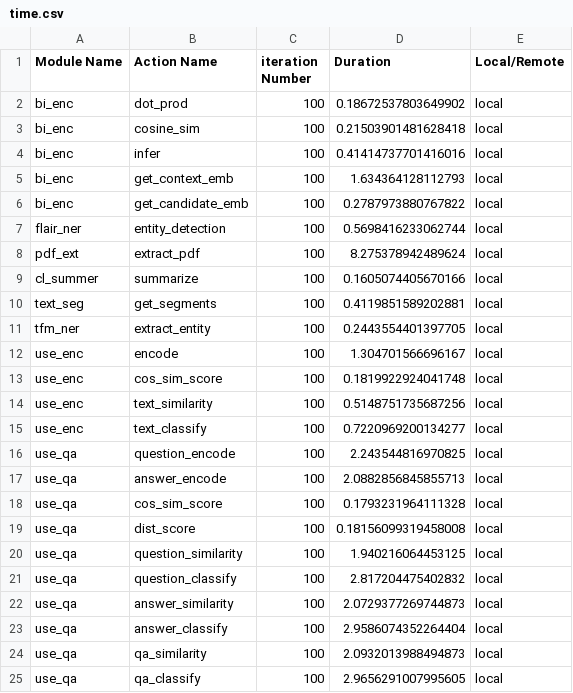
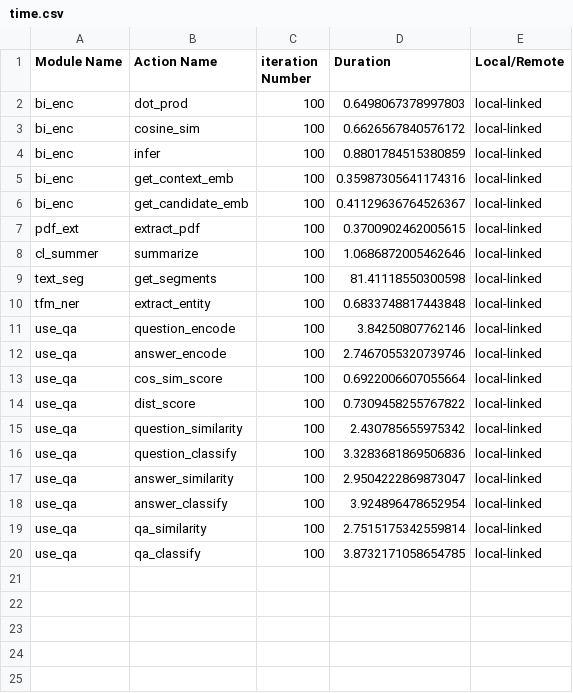
Before and after one commit to Gorgeous-Patrick/jaseci, a CSV file: support/action_iter_test/time.csv, drawn as a sheet.

Commit message:
locally linked version

```diff
--- a/support/action_iter_test/time.csv
+++ b/support/action_iter_test/time.csv
@@ -1,25 +1,20 @@
 Module Name,Action Name,iteration Number,Duration,Local/Remote
-bi_enc,dot_prod,100,0.18672537803649902,local
-bi_enc,cosine_sim,100,0.21503901481628418,local
-bi_enc,infer,100,0.41414737701416016,local
-bi_enc,get_context_emb,100,1.634364128112793,local
-bi_enc,get_candidate_emb,100,0.2787973880767822,local
-flair_ner,entity_detection,100,0.5698416233062744,local
-pdf_ext,extract_pdf,100,8.275378942489624,local
-cl_summer,summarize,100,0.1605074405670166,local
-text_seg,get_segments,100,0.4119851589202881,local
-tfm_ner,extract_entity,100,0.2443554401397705,local
-use_enc,encode,100,1.304701566696167,local
-use_enc,cos_sim_score,100,0.1819922924041748,local
-use_enc,text_similarity,100,0.5148751735687256,local
-use_enc,text_classify,100,0.7220969200134277,local
-use_qa,question_encode,100,2.243544816970825,local
-use_qa,answer_encode,100,2.0882856845855713,local
-use_qa,cos_sim_score,100,0.1793231964111328,local
-use_qa,dist_score,100,0.18156099319458008,local
-use_qa,question_similarity,100,1.940216064453125,local
-use_qa,question_classify,100,2.817204475402832,local
-use_qa,answer_similarity,100,2.0729377269744873,local
-use_qa,answer_classify,100,2.9586074352264404,local
-use_qa,qa_similarity,100,2.0932013988494873,local
-use_qa,qa_classify,100,2.9656291007995605,local
+bi_enc,dot_prod,100,0.6498067378997803,local-linked
+bi_enc,cosine_sim,100,0.6626567840576172,local-linked
+bi_enc,infer,100,0.8801784515380859,local-linked
+bi_enc,get_context_emb,100,0.35987305641174316,local-linked
+bi_enc,get_candidate_emb,100,0.41129636764526367,local-linked
+pdf_ext,extract_pdf,100,0.3700902462005615,local-linked
+cl_summer,summarize,100,1.0686872005462646,local-linked
+text_seg,get_segments,100,81.41118550300598,local-linked
+tfm_ner,extract_entity,100,0.6833748817443848,local-linked
+use_qa,question_encode,100,3.84250807762146,local-linked
+use_qa,answer_encode,100,2.7467055320739746,local-linked
+use_qa,cos_sim_score,100,0.6922006607055664,local-linked
+use_qa,dist_score,100,0.7309458255767822,local-linked
+use_qa,question_similarity,100,2.430785655975342,local-linked
+use_qa,question_classify,100,3.3283681869506836,local-linked
+use_qa,answer_similarity,100,2.9504222869873047,local-linked
+use_qa,answer_classify,100,3.924896478652954,local-linked
+use_qa,qa_similarity,100,2.7515175342559814,local-linked
+use_qa,qa_classify,100,3.8732171058654785,local-linked
```
Also changed, not shown: 1 other file.
